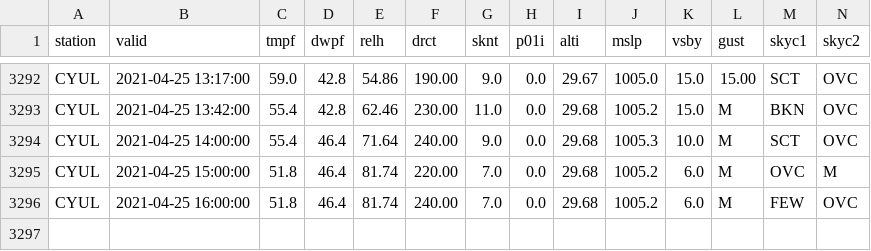
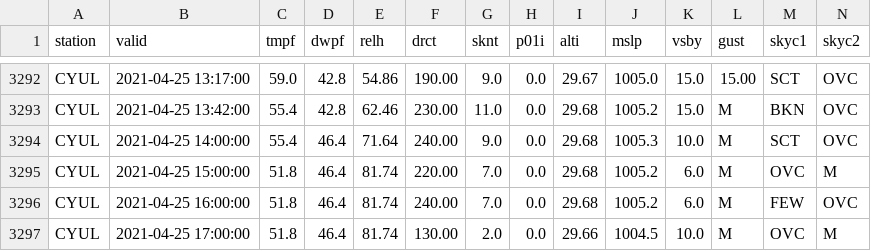
Before and after one commit to drdevinhopkins/210307, a CSV file: data/CYULweather.csv, drawn as a sheet; only a part is shown, gaps mark what is left out; rows hold the shown columns only; the diff names each change by its address in the sheet, - before the commit and + after, or states it on an @@ line.

```diff
--- a/data/CYULweather.csv
+++ b/data/CYULweather.csv
+row 3297: CYUL | 2021-04-25 17:00:00 | 51.8 | 46.4 | 81.74 | 130.00 | 2.0 | 0.0 | 29.66 | 1004.5 | 10.0 | M | OVC | M
```
Also changed, not shown: 1 other file.
